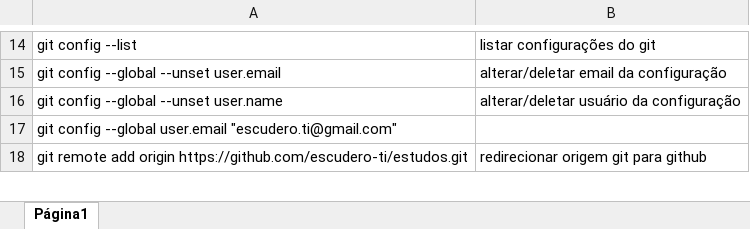
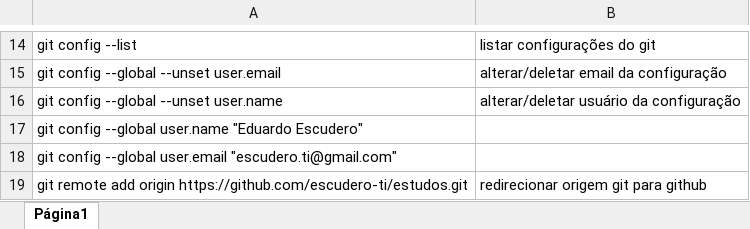
Before and after one commit to escudero-ti/projetos, an Excel workbook: Bootcamp Inter Android Developer/Git e GitHub/Lista de Comandos do Git.xlsx, sheet Página1, drawn as a sheet; only a part is shown, gaps mark what is left out; values as stored, in another font and other column widths than the file's, no borders; charts and pictures not drawn; the diff names each change by its address in the sheet, - before the commit and + after, or states it on an @@ line.

```diff
--- a/Bootcamp Inter Android Developer/Git e GitHub/Lista de Comandos do Git.xlsx (sheet Página1)
+++ b/Bootcamp Inter Android Developer/Git e GitHub/Lista de Comandos do Git.xlsx (sheet Página1)
+row 17: git config --global user.name "Eduardo Escudero"
```
Also changed, not shown: Bootcamp Inter Android Developer/Git e GitHub/Lista de Comandos Terminal Windows - Linux.xlsx, 1 other file.
